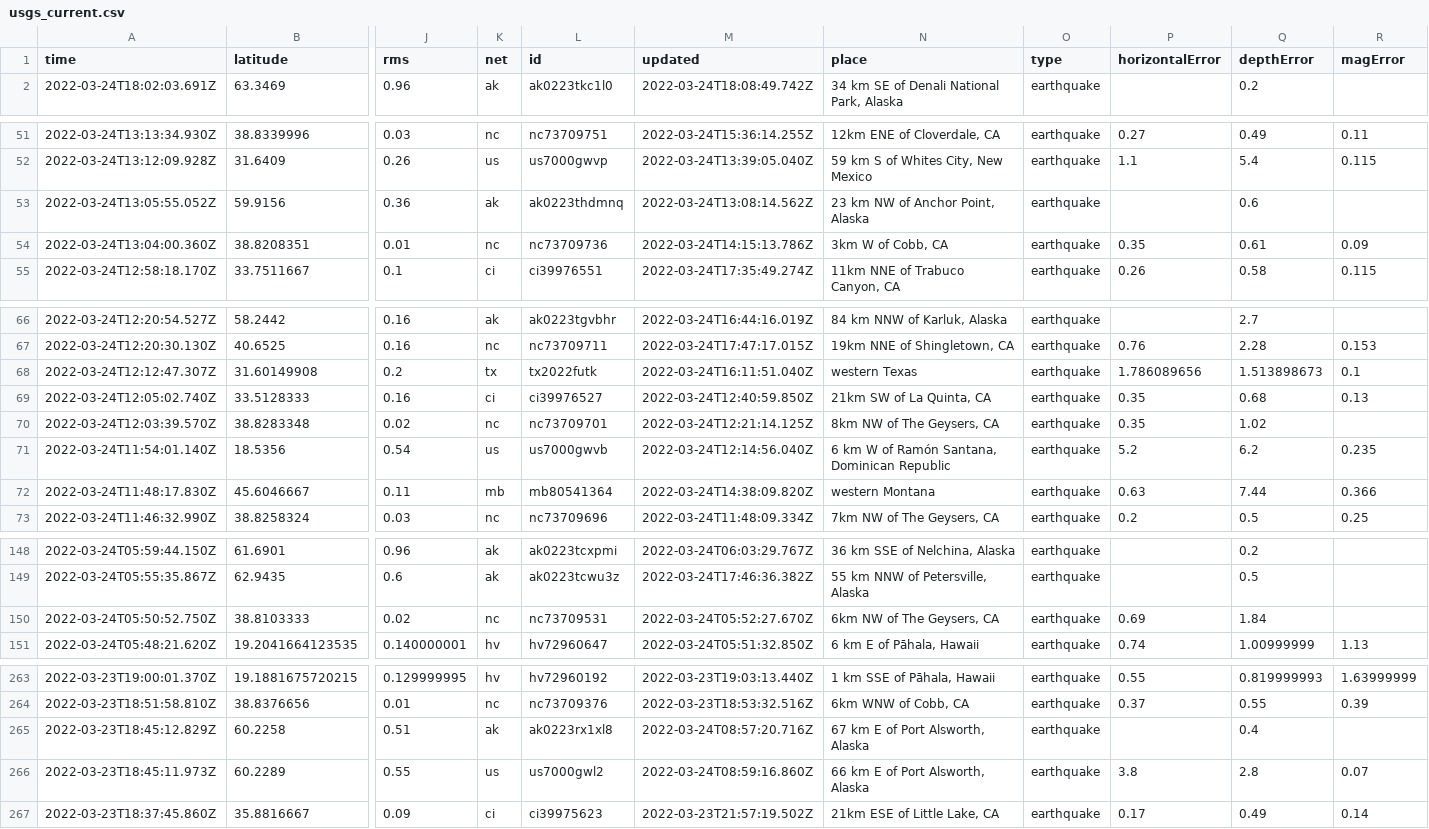
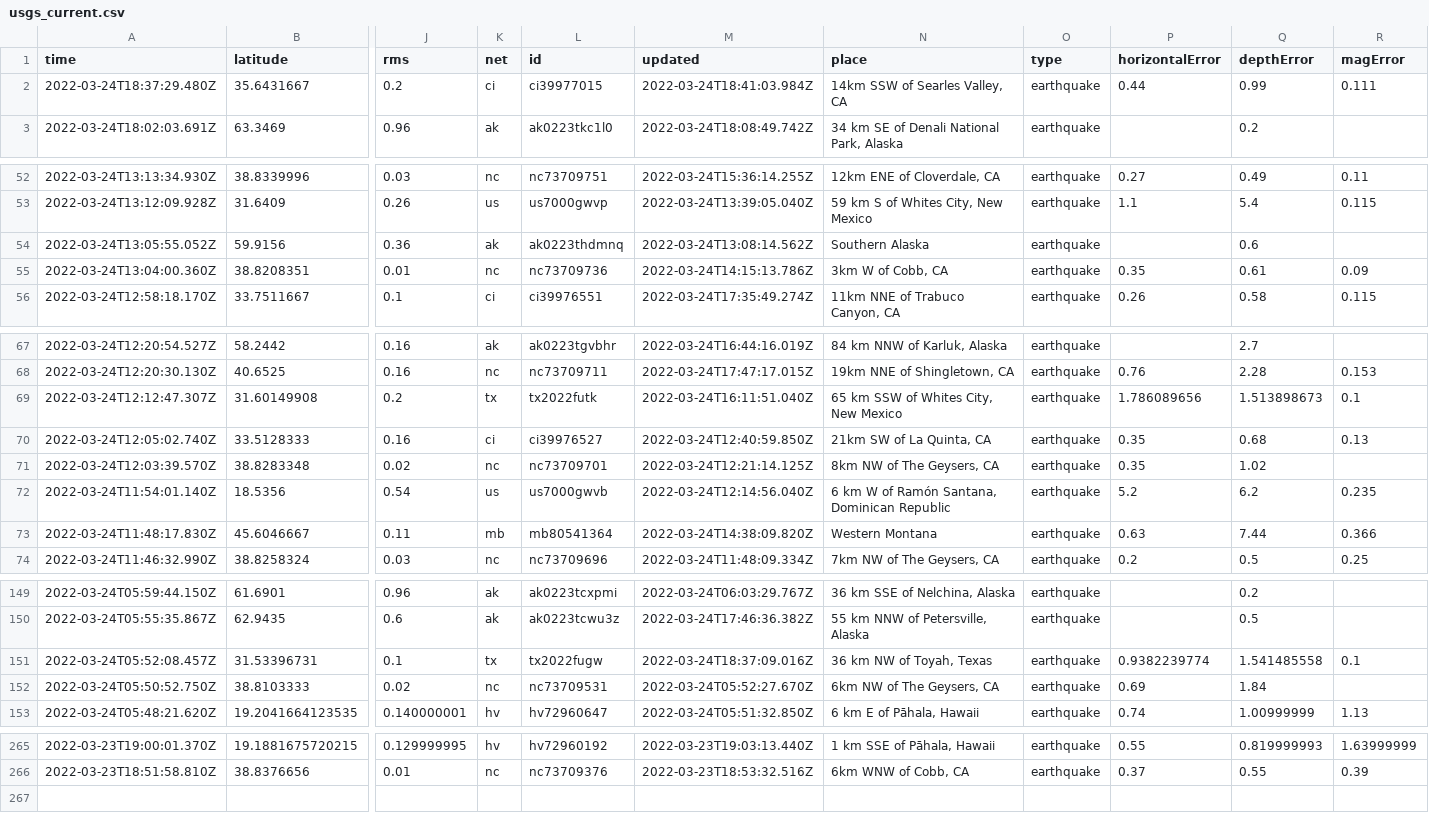
Before and after one commit to pbock/nicar22-github-actions, a CSV file: usgs_current.csv, drawn as a sheet; only a part is shown, gaps mark what is left out; removed rows and columns are numbered as before the commit, all else as after; rows hold the shown columns only; the diff covers the shown part only; the diff names each change by its address in the sheet, - before the commit and + after, or states it on an @@ line.

```diff
--- a/usgs_current.csv
+++ b/usgs_current.csv
+row 2: 2022-03-24T18:37:29.480Z | 35.6431667 | 0.2 | ci | ci39977015 | 2022-03-24T18:41:03.984Z | 14km SSW of Searles Valley, CA | earthquake | 0.44 | 0.99 | 0.111
-N54 (place): 23 km NW of Anchor Point, Alaska
+N54 (place): Southern Alaska
-N69 (place): western Texas
+N69 (place): 65 km SSW of Whites City, New Mexico
-N73 (place): western Montana
+N73 (place): Western Montana
+row 151: 2022-03-24T05:52:08.457Z | 31.53396731 | 0.1 | tx | tx2022fugw | 2022-03-24T18:37:09.016Z | 36 km NW of Toyah, Texas | earthquake | 0.9382239774 | 1.541485558 | 0.1
-row 265: 2022-03-23T18:45:12.829Z | 60.2258 | 0.51 | ak | ak0223rx1xl8 | 2022-03-24T08:57:20.716Z | 67 km E of Port Alsworth, Alaska | earthquake |  | 0.4
-row 266: 2022-03-23T18:45:11.973Z | 60.2289 | 0.55 | us | us7000gwl2 | 2022-03-24T08:59:16.860Z | 66 km E of Port Alsworth, Alaska | earthquake | 3.8 | 2.8 | 0.07
-row 267: 2022-03-23T18:37:45.860Z | 35.8816667 | 0.09 | ci | ci39975623 | 2022-03-23T21:57:19.502Z | 21km ESE of Little Lake, CA | earthquake | 0.17 | 0.49 | 0.14
```
Also changed, not shown: 5 edited cells elsewhere in this file, usgs_main.csv.
